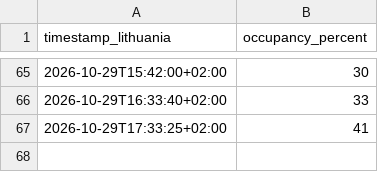
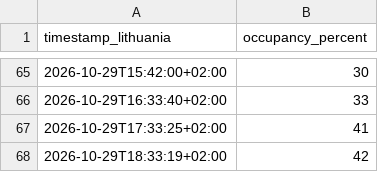
Before and after one commit to Barachiel36/Barachieruns, a CSV file: occupancy.csv, drawn as a sheet; only a part is shown, gaps mark what is left out; the diff names each change by its address in the sheet, - before the commit and + after, or states it on an @@ line.

```diff
--- a/occupancy.csv
+++ b/occupancy.csv
+row 68: 2026-10-29T18:33:19+02:00 | 42
```
